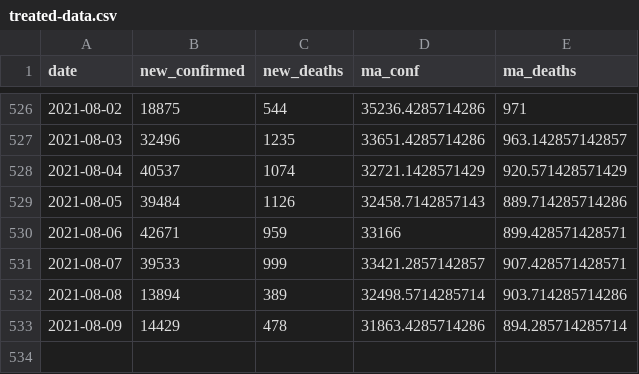
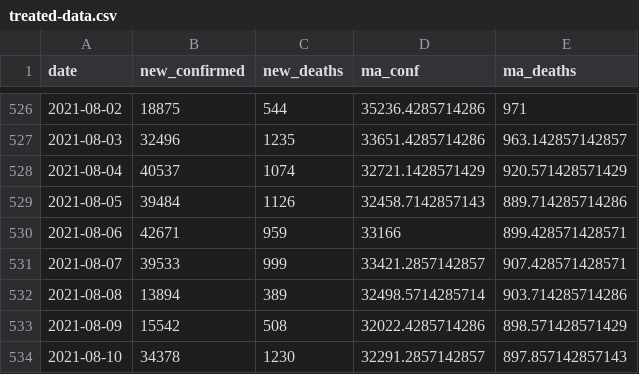
Before and after one commit to ramongss/COVID19-AutoReports, a CSV file: data/treated-data.csv, drawn as a sheet; only a part is shown, gaps mark what is left out.

```diff
--- a/data/treated-data.csv
+++ b/data/treated-data.csv
@@ -532,2 +532,3 @@
 2021-08-08,13894,389,32498.5714285714,903.714285714286
-2021-08-09,14429,478,31863.4285714286,894.285714285714
+2021-08-09,15542,508,32022.4285714286,898.571428571429
+2021-08-10,34378,1230,32291.2857142857,897.857142857143
```
Also changed, not shown: 3 other files.
